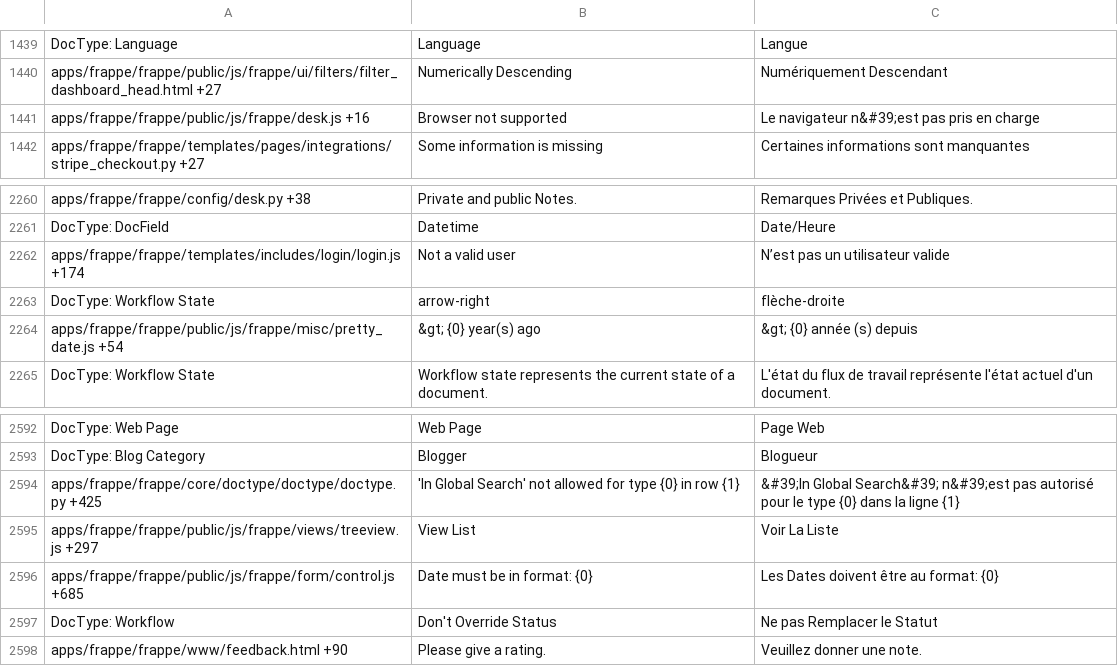
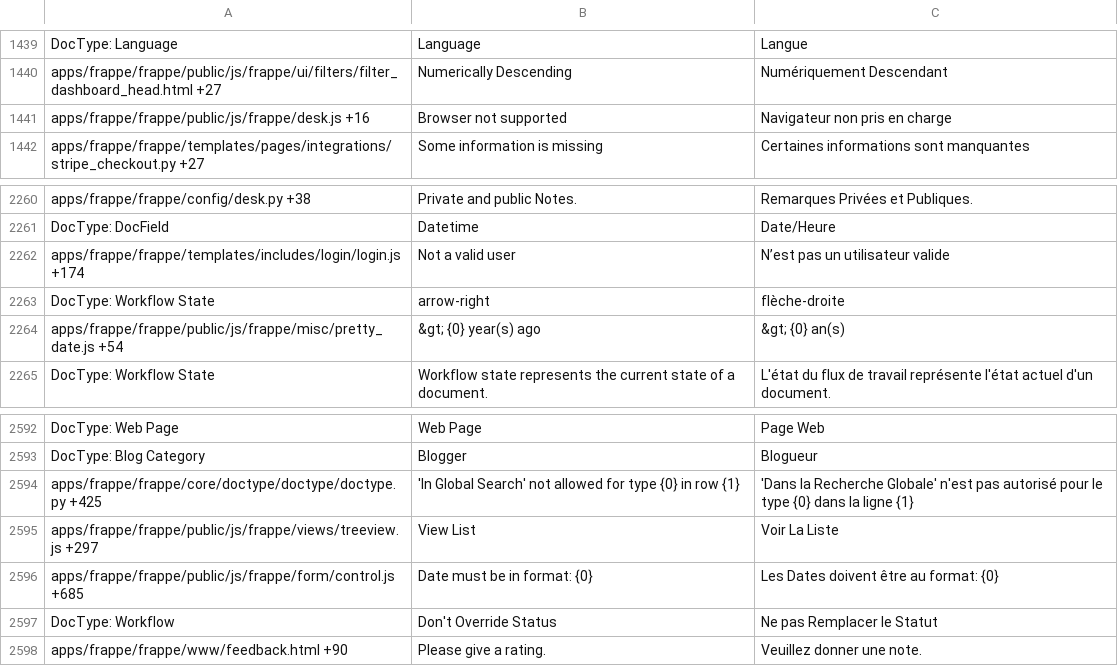
Before and after one commit to experiments001/frappe-sqlite, a CSV file: frappe/translations/fr.csv, drawn as a sheet; only a part is shown, gaps mark what is left out.

```diff
--- a/frappe/translations/fr.csv
+++ b/frappe/translations/fr.csv
@@ -1449,3 +1449,3 @@ DocType: Language,Language,Langue
 apps/frappe/frappe/public/js/frappe/ui/filters/filter_dashboard_head.html +27,Numerically Descending,Numériquement Descendant
-apps/frappe/frappe/public/js/frappe/desk.js +16,Browser not supported,Le navigateur n&#39;est pas pris en charge
+apps/frappe/frappe/public/js/frappe/desk.js +16,Browser not supported,Navigateur non pris en charge
 apps/frappe/frappe/templates/pages/integrations/stripe_checkout.py +27,Some information is missing,Certaines informations sont manquantes
@@ -2281,3 +2281,3 @@ apps/frappe/frappe/templates/includes/login/login.js +174,Not a valid user,N’e
 DocType: Workflow State,arrow-right,flèche-droite
-apps/frappe/frappe/public/js/frappe/misc/pretty_date.js +54,&gt; {0} year(s) ago,&gt; {0} année (s) depuis
+apps/frappe/frappe/public/js/frappe/misc/pretty_date.js +54,&gt; {0} year(s) ago,&gt; {0} an(s)
 DocType: Workflow State,Workflow state represents the current state of a document.,L'état du flux de travail représente l'état actuel d'un document.
@@ -2636,3 +2636,3 @@ DocType: Web Page,Web Page,Page Web
 DocType: Blog Category,Blogger,Blogueur
-apps/frappe/frappe/core/doctype/doctype/doctype.py +425,'In Global Search' not allowed for type {0} in row {1},&#39;In Global Search&#39; n&#39;est pas autorisé pour le type {0} dans la ligne {1}
+apps/frappe/frappe/core/doctype/doctype/doctype.py +425,'In Global Search' not allowed for type {0} in row {1},'Dans la Recherche Globale' n'est pas autorisé pour le type {0} dans la ligne {1}
 apps/frappe/frappe/public/js/frappe/views/treeview.js +297,View List,Voir La Liste
```
Also changed, not shown: frappe/translations/da.csv, frappe/translations/hu.csv, 3 other files.
